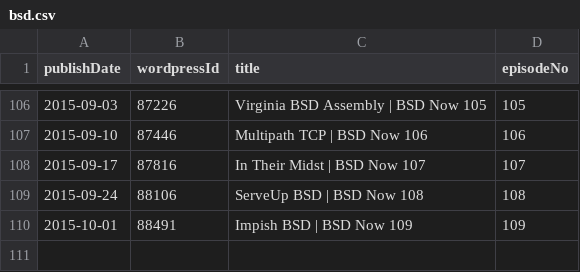
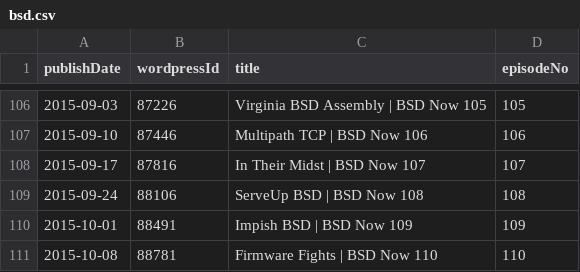
Before and after one commit to Cj-Malone/jb_data, a CSV file: shows/bsd.csv, drawn as a sheet; only a part is shown, gaps mark what is left out.

Commit message:
bsd110

```diff
--- a/shows/bsd.csv
+++ b/shows/bsd.csv
@@ -110 +110,2 @@ publishDate,wordpressId,title,episodeNo
 2015-10-01,88491,Impish BSD | BSD Now 109,109
+2015-10-08,88781,Firmware Fights | BSD Now 110,110
```
